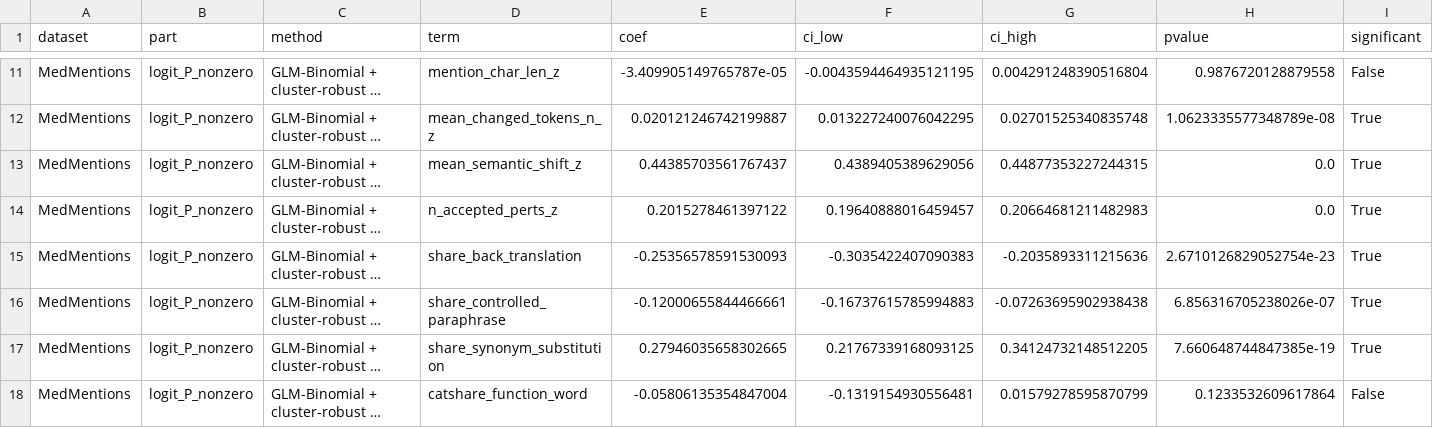
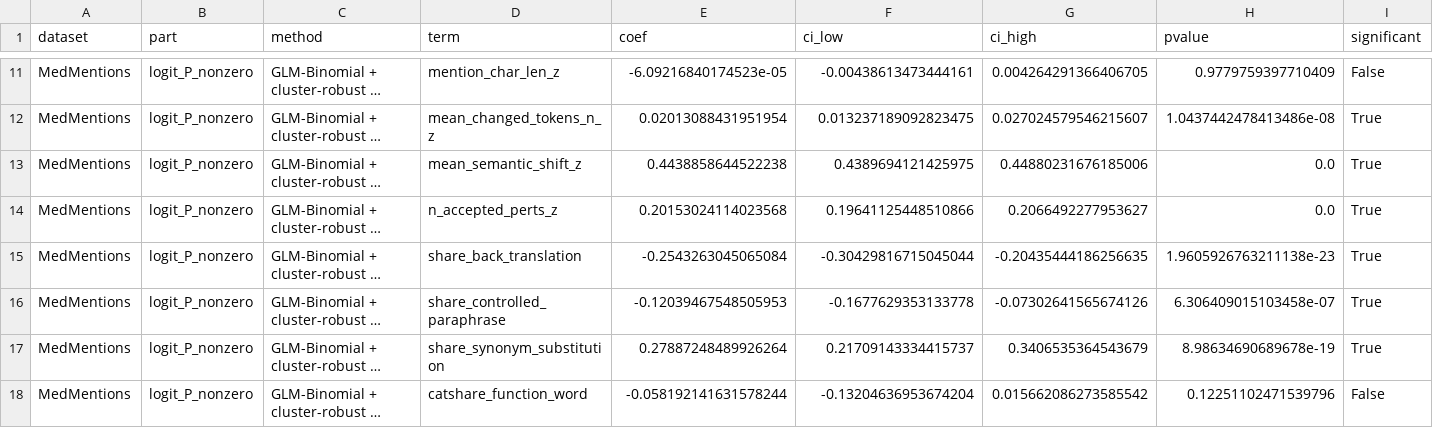
Before and after one commit to Kasfi-Ahamed/Measuring-Semantic-Stability-in-biomedical-LLMs, a CSV file: outputs/rq1/rq1_linguistic_predictors_summary.csv, drawn as a sheet; only a part is shown, gaps mark what is left out; long unchanged cells end in …; the diff covers the shown part only; the diff names each change by its address in the sheet, - before the commit and + after, or states it on an @@ line.

```diff
--- a/outputs/rq1/rq1_linguistic_predictors_summary.csv
+++ b/outputs/rq1/rq1_linguistic_predictors_summary.csv
-E11 (coef): -3.409905149765787e-05
+E11 (coef): -6.09216840174523e-05
-F11 (ci_low): -0.0043594464935121195
+F11 (ci_low): -0.00438613473444161
-G11 (ci_high): 0.004291248390516804
+G11 (ci_high): 0.004264291366406705
-H11 (pvalue): 0.9876720128879558
+H11 (pvalue): 0.9779759397710409
-E12 (coef): 0.020121246742199887
+E12 (coef): 0.02013088431951954
-F12 (ci_low): 0.013227240076042295
+F12 (ci_low): 0.013237189092823475
-G12 (ci_high): 0.02701525340835748
+G12 (ci_high): 0.027024579546215607
-H12 (pvalue): 1.0623335577348789e-08
+H12 (pvalue): 1.0437442478413486e-08
-E13 (coef): 0.44385703561767437
+E13 (coef): 0.4438858644522238
-F13 (ci_low): 0.4389405389629056
+F13 (ci_low): 0.4389694121425975
-G13 (ci_high): 0.44877353227244315
+G13 (ci_high): 0.44880231676185006
-E14 (coef): 0.2015278461397122
+E14 (coef): 0.20153024114023568
-F14 (ci_low): 0.19640888016459457
+F14 (ci_low): 0.19641125448510866
-G14 (ci_high): 0.20664681211482983
+G14 (ci_high): 0.2066492277953627
-E15 (coef): -0.25356578591530093
+E15 (coef): -0.2543263045065084
-F15 (ci_low): -0.3035422407090383
+F15 (ci_low): -0.30429816715045044
-G15 (ci_high): -0.2035893311215636
+G15 (ci_high): -0.20435444186256635
-H15 (pvalue): 2.6710126829052754e-23
+H15 (pvalue): 1.9605926763211138e-23
-E16 (coef): -0.12000655844466661
+E16 (coef): -0.12039467548505953
-F16 (ci_low): -0.16737615785994883
+F16 (ci_low): -0.1677629353133778
-G16 (ci_high): -0.07263695902938438
+G16 (ci_high): -0.07302641565674126
-H16 (pvalue): 6.856316705238026e-07
+H16 (pvalue): 6.306409015103458e-07
-E17 (coef): 0.27946035658302665
+E17 (coef): 0.27887248489926264
-F17 (ci_low): 0.21767339168093125
+F17 (ci_low): 0.21709143334415737
-G17 (ci_high): 0.34124732148512205
+G17 (ci_high): 0.3406535364543679
-H17 (pvalue): 7.660648744847385e-19
+H17 (pvalue): 8.98634690689678e-19
-E18 (coef): -0.05806135354847004
+E18 (coef): -0.058192141631578244
-F18 (ci_low): -0.1319154930556481
+F18 (ci_low): -0.13204636953674204
-G18 (ci_high): 0.01579278595870799
+G18 (ci_high): 0.015662086273585542
-H18 (pvalue): 0.1233532609617864
+H18 (pvalue): 0.12251102471539796
```
Also changed, not shown: 124 edited cells elsewhere in this file, outputs/rq1/rq1_linguistic_predictors_summary_spec-cadec.csv, 10 other files.
